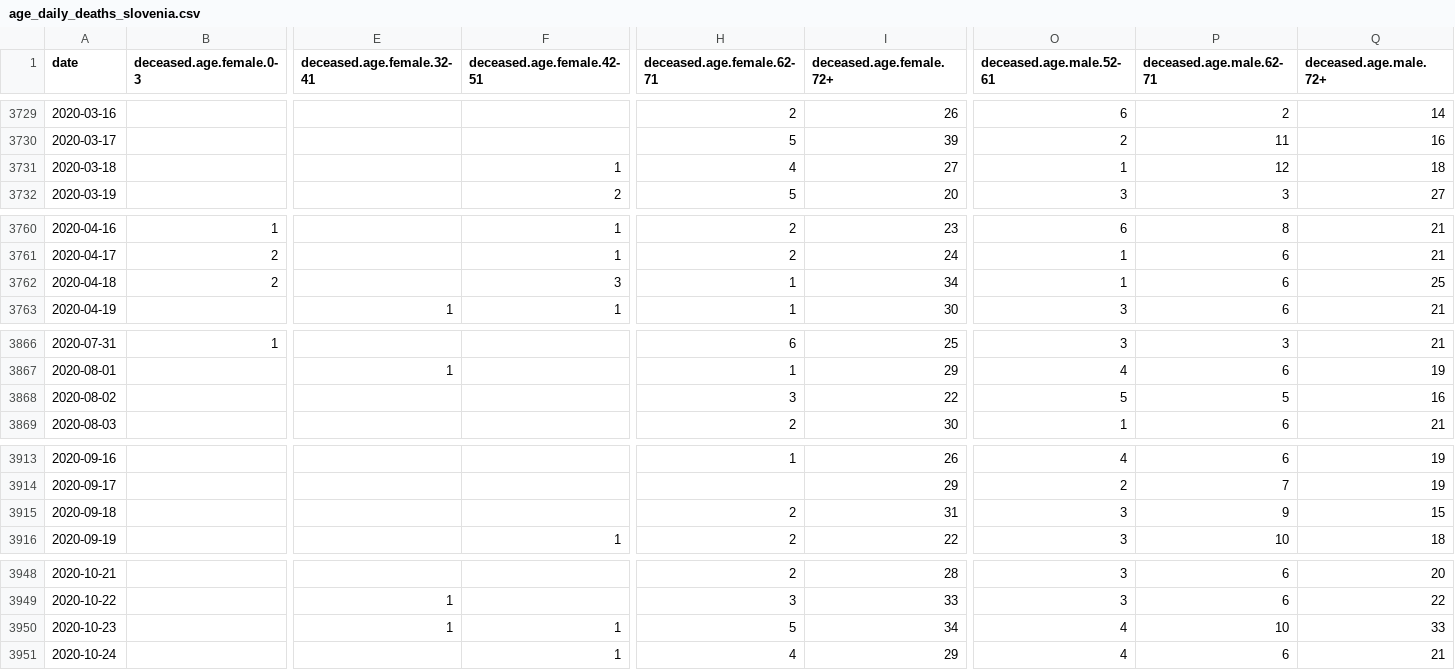
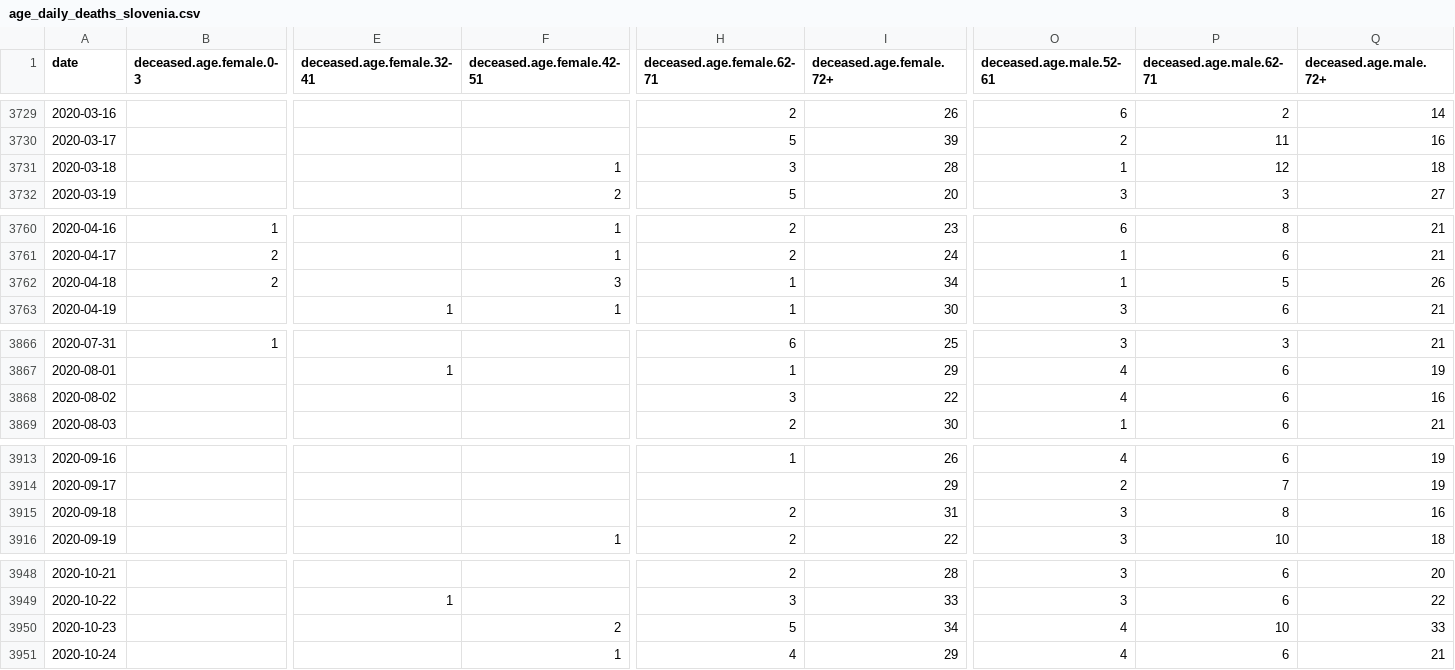
Before and after one commit to majazaloznik/covid-19_deaths, a CSV file: data/age_daily_deaths_slovenia.csv, drawn as a sheet; only a part is shown, gaps mark what is left out; the diff covers the shown part only; the diff names each change by its address in the sheet, - before the commit and + after, or states it on an @@ line.

```diff
--- a/data/age_daily_deaths_slovenia.csv
+++ b/data/age_daily_deaths_slovenia.csv
-H3731 (deceased.age.female.62-71): 4
+H3731 (deceased.age.female.62-71): 3
-I3731 (deceased.age.female.72+): 27
+I3731 (deceased.age.female.72+): 28
-P3762 (deceased.age.male.62-71): 6
+P3762 (deceased.age.male.62-71): 5
-Q3762 (deceased.age.male.72+): 25
+Q3762 (deceased.age.male.72+): 26
-O3868 (deceased.age.male.52-61): 5
+O3868 (deceased.age.male.52-61): 4
-P3868 (deceased.age.male.62-71): 5
+P3868 (deceased.age.male.62-71): 6
-P3915 (deceased.age.male.62-71): 9
+P3915 (deceased.age.male.62-71): 8
-Q3915 (deceased.age.male.72+): 15
+Q3915 (deceased.age.male.72+): 16
-E3950 (deceased.age.female.32-41): 1
+E3950 (deceased.age.female.32-41): (empty)
-F3950 (deceased.age.female.42-51): 1
+F3950 (deceased.age.female.42-51): 2
```
Also changed, not shown: 6 added rows and 35 edited cells elsewhere in this file, data/daily_deaths_slovenia.csv, outputs/monthly.excess.deaths.csv, 16 other files.
